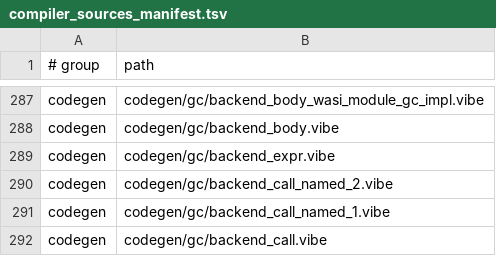
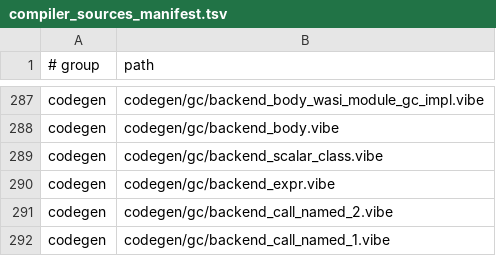
Before and after one commit to mizchi/vibe-lang, a TSV file: lib/@vibe/compiler/compiler_sources_manifest.tsv, drawn as a sheet; only a part is shown, gaps mark what is left out; the shorter side is filled out with more unchanged rows; the diff names each change by its address in the sheet, - before the commit and + after, or states it on an @@ line.

```diff
--- a/lib/@vibe/compiler/compiler_sources_manifest.tsv
+++ b/lib/@vibe/compiler/compiler_sources_manifest.tsv
+row 289: codegen | codegen/gc/backend_scalar_class.vibe
```
Also changed, not shown: 7 other files.
